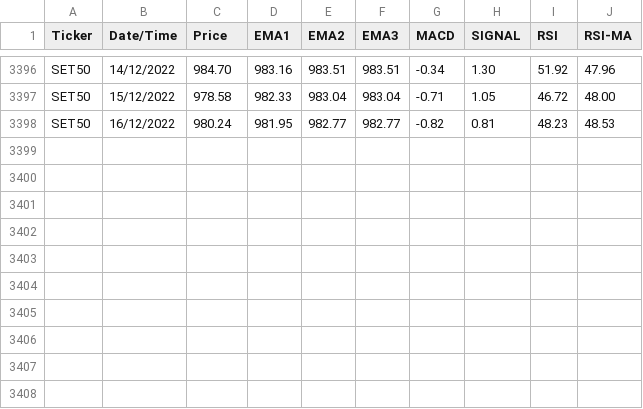
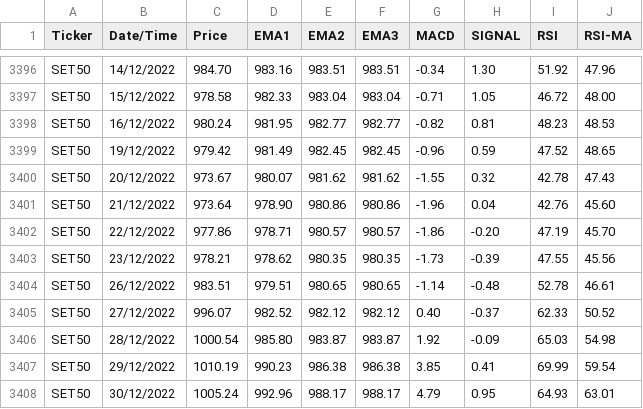
Before and after one commit to technqvi/TimeSeriesML-FinMarket, a CSV file: data/SET50-Daily-Y09-Now.csv, drawn as a sheet; only a part is shown, gaps mark what is left out; the diff names each change by its address in the sheet, - before the commit and + after, or states it on an @@ line.

```diff
--- a/data/SET50-Daily-Y09-Now.csv
+++ b/data/SET50-Daily-Y09-Now.csv
+row 3399: SET50 | 19/12/2022 | 979.42 | 981.49 | 982.45 | 982.45 | -0.96 | 0.59 | 47.52 | 48.65
+row 3400: SET50 | 20/12/2022 | 973.67 | 980.07 | 981.62 | 981.62 | -1.55 | 0.32 | 42.78 | 47.43
+row 3401: SET50 | 21/12/2022 | 973.64 | 978.90 | 980.86 | 980.86 | -1.96 | 0.04 | 42.76 | 45.60
+row 3402: SET50 | 22/12/2022 | 977.86 | 978.71 | 980.57 | 980.57 | -1.86 | -0.20 | 47.19 | 45.70
+row 3403: SET50 | 23/12/2022 | 978.21 | 978.62 | 980.35 | 980.35 | -1.73 | -0.39 | 47.55 | 45.56
+row 3404: SET50 | 26/12/2022 | 983.51 | 979.51 | 980.65 | 980.65 | -1.14 | -0.48 | 52.78 | 46.61
+row 3405: SET50 | 27/12/2022 | 996.07 | 982.52 | 982.12 | 982.12 | 0.40 | -0.37 | 62.33 | 50.52
+row 3406: SET50 | 28/12/2022 | 1000.54 | 985.80 | 983.87 | 983.87 | 1.92 | -0.09 | 65.03 | 54.98
+row 3407: SET50 | 29/12/2022 | 1010.19 | 990.23 | 986.38 | 986.38 | 3.85 | 0.41 | 69.99 | 59.54
+row 3408: SET50 | 30/12/2022 | 1005.24 | 992.96 | 988.17 | 988.17 | 4.79 | 0.95 | 64.93 | 63.01
```
Also changed, not shown: data/SPY-Daily-Y09-Now.csv, 9 other files.
